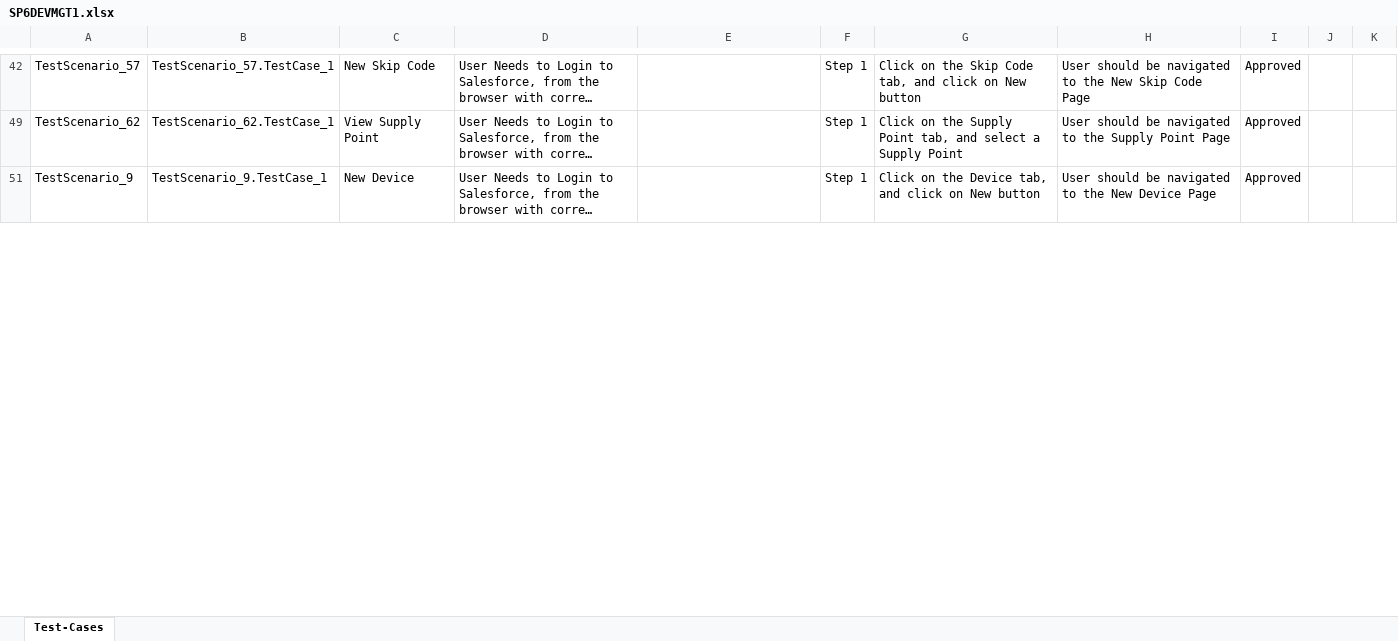
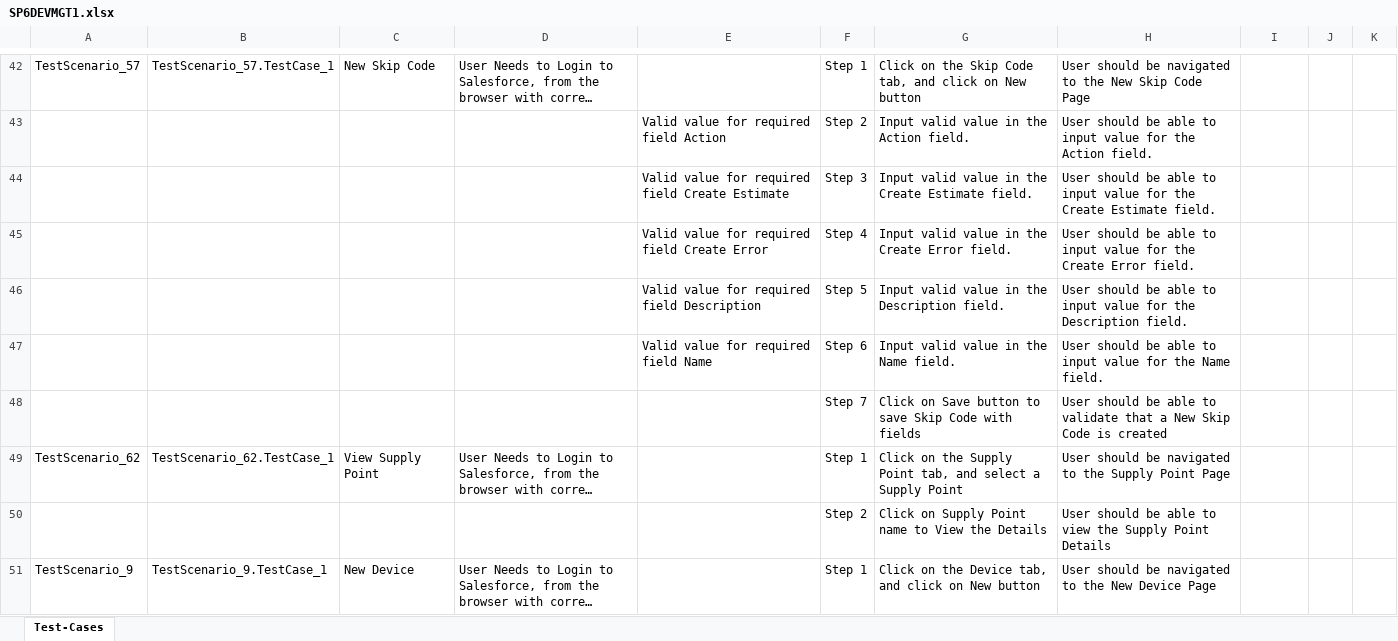
Before and after one commit to ShaikMohamedIrfan/NewSeswaterProject, an Excel workbook: SP6DEVMGT1.xlsx, sheet Test-Cases, drawn as a sheet; only a part is shown, gaps mark what is left out; long unchanged cells end in …; values as stored, in another font and other column widths than the file's, no borders; table styles not drawn; the diff covers the shown part only; the diff names each change by its address in the sheet, - before the commit and + after, or states it on an @@ line.

Commit message:
Initial Commit for Verification of Test cases

```diff
--- a/SP6DEVMGT1.xlsx (sheet Test-Cases)
+++ b/SP6DEVMGT1.xlsx (sheet Test-Cases)
-I42: Approved
+I42: (empty)
@@ row 43 unhidden:  |  |  |  | Valid value for required field Action | Step 2 | Input valid value in the Action field. | User should be able to input value for the Action field. @@
@@ row 44 unhidden:  |  |  |  | Valid value for required field Create Estimate | Step 3 | Input valid value in the Create Estimate field. | User should be able to input value for the Create Estimate field. @@
@@ row 45 unhidden:  |  |  |  | Valid value for required field Create Error | Step 4 | Input valid value in the Create Error field. | User should be able to input value for the Create Error field. @@
@@ row 46 unhidden:  |  |  |  | Valid value for required field Description | Step 5 | Input valid value in the Description field. | User should be able to input value for the Description field. @@
@@ row 47 unhidden:  |  |  |  | Valid value for required field Name | Step 6 | Input valid value in the Name field. | User should be able to input value for the Name field. @@
@@ row 48 unhidden:  |  |  |  |  | Step 7 | Click on Save button to save Skip Code with fields | User should be able to validate that a New Skip Code is created @@
-I49: Approved
+I49: (empty)
@@ row 50 unhidden:  |  |  |  |  | Step 2 | Click on Supply Point name to View the Details | User should be able to view the Supply Point Details @@
-I51: Approved
+I51: (empty)
```
Also changed, not shown: 65 hidden or unhidden rows and 18 edited cells elsewhere in this sheet.
